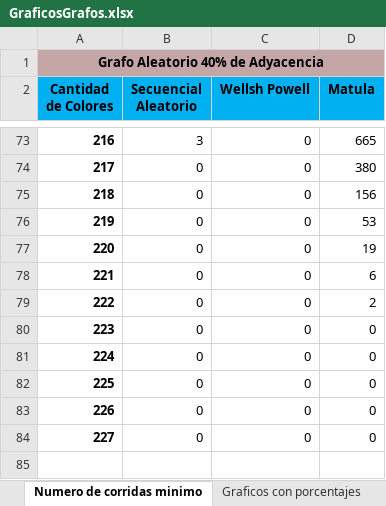
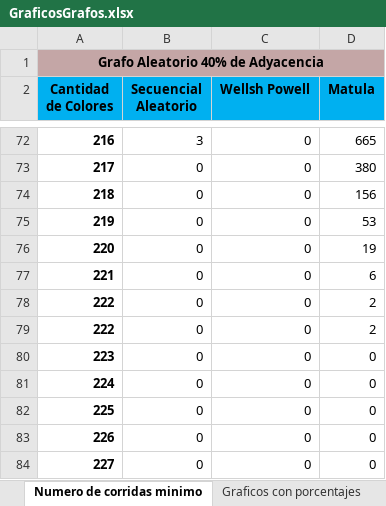
Before and after one commit to mu-unlam/TP4-Coloreo-de-Grafos, an Excel workbook: Documentacion/GraficosGrafos.xlsx, sheet Numero de corridas minimo, drawn as a sheet; only a part is shown, gaps mark what is left out; the shorter side is filled out with more unchanged rows; values as stored, in another font and other column widths than the file's, no borders; charts and pictures not drawn; the diff covers the shown part only; the diff names each change by its address in the sheet, - before the commit and + after, or states it on an @@ line.

```diff
--- a/Documentacion/GraficosGrafos.xlsx (sheet Numero de corridas minimo)
+++ b/Documentacion/GraficosGrafos.xlsx (sheet Numero de corridas minimo)
+row 79: 222 | 0 | 0 | 2
```
Also changed, not shown: 25 added rows, 1 removed row, 32 edited cells, cell formats and merged cells elsewhere in this sheet, sheet Graficos con porcentajes, charts or pictures, 19 other files.
